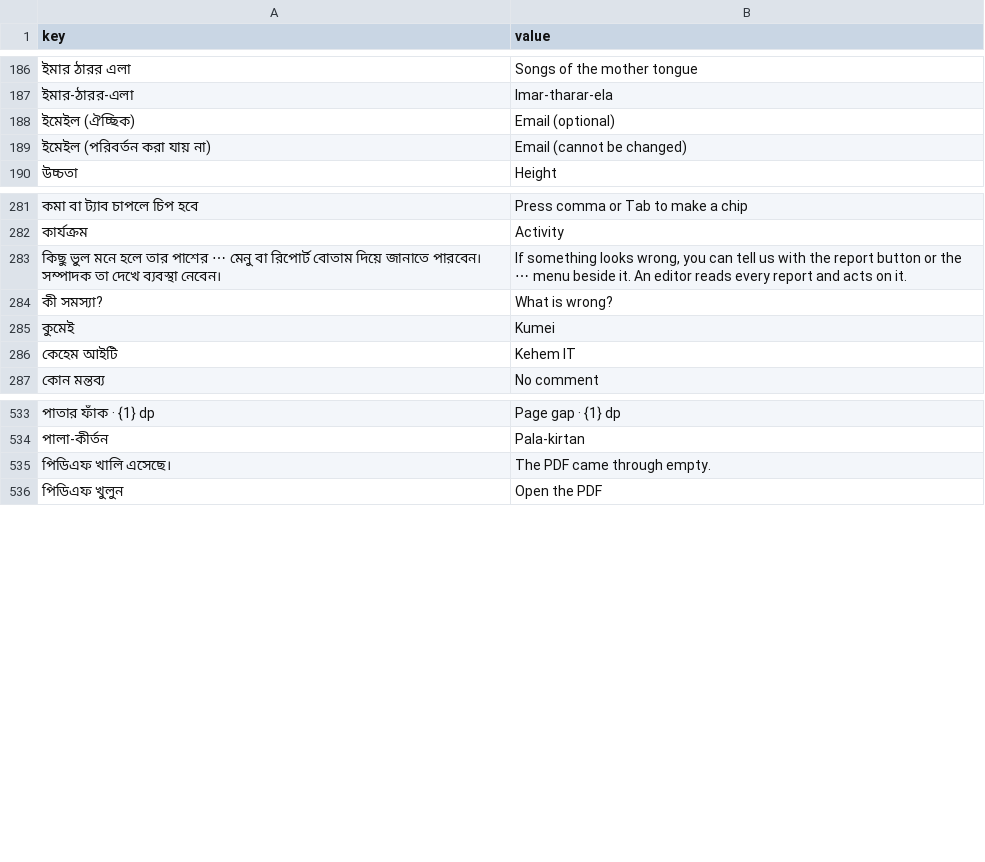
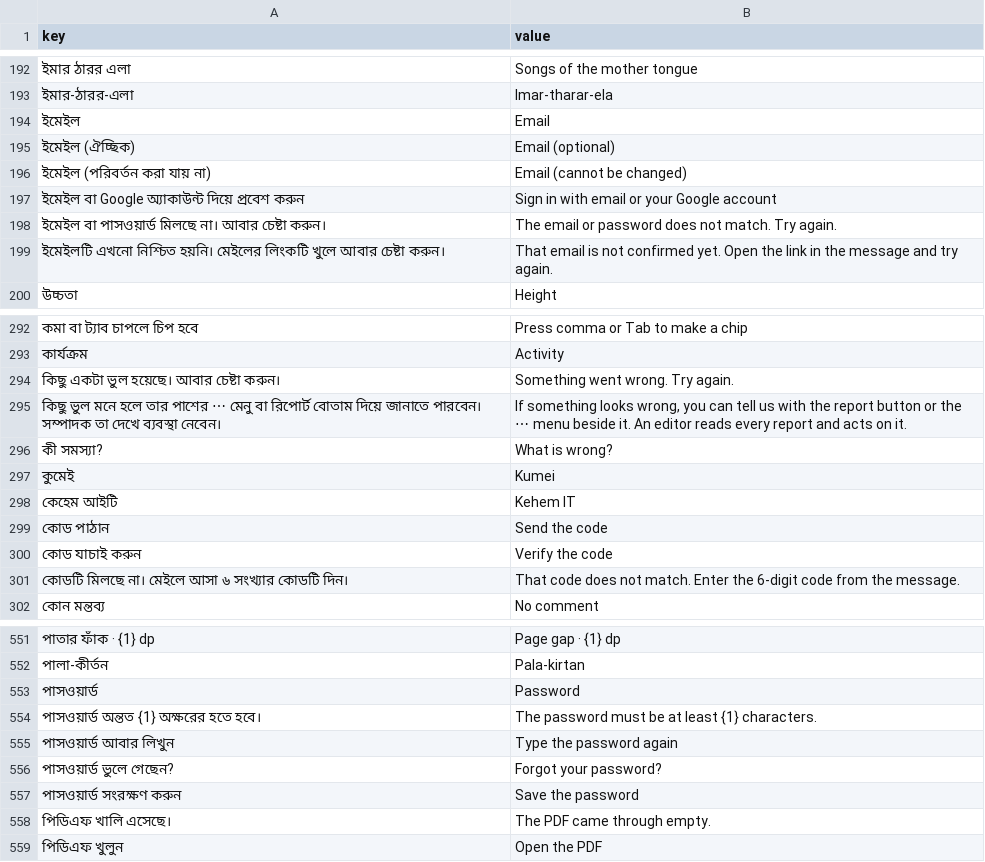
Before and after one commit to sisir-sinha/ningshingche, a CSV file: app/src/main/assets/i18n/en.csv, drawn as a sheet; only a part is shown, gaps mark what is left out; the diff covers the shown part only; the diff names each change by its address in the sheet, - before the commit and + after, or states it on an @@ line.

```diff
--- a/app/src/main/assets/i18n/en.csv
+++ b/app/src/main/assets/i18n/en.csv
+row 194: ইমেইল | Email
+row 197: ইমেইল বা Google অ্যাকাউন্ট দিয়ে প্রবেশ করুন | Sign in with email or your Google account
+row 198: ইমেইল বা পাসওয়ার্ড মিলছে না। আবার চেষ্টা করুন। | The email or password does not match. Try again.
+row 199: ইমেইলটি এখনো নিশ্চিত হয়নি। মেইলের লিংকটি খুলে আবার চেষ্টা করুন। | That email is not confirmed yet. Open the link in the message and try again.
+row 294: কিছু একটা ভুল হয়েছে। আবার চেষ্টা করুন। | Something went wrong. Try again.
+row 299: কোড পাঠান | Send the code
+row 300: কোড যাচাই করুন | Verify the code
+row 301: কোডটি মিলছে না। মেইলে আসা ৬ সংখ্যার কোডটি দিন। | That code does not match. Enter the 6-digit code from the message.
+row 553: পাসওয়ার্ড | Password
+row 554: পাসওয়ার্ড অন্তত {1} অক্ষরের হতে হবে। | The password must be at least {1} characters.
+row 555: পাসওয়ার্ড আবার লিখুন | Type the password again
+row 556: পাসওয়ার্ড ভুলে গেছেন? | Forgot your password?
+row 557: পাসওয়ার্ড সংরক্ষণ করুন | Save the password
```
Also changed, not shown: 16 added rows and 1 removed row elsewhere in this file, app/src/main/assets/i18n/bpy.csv, backend/assets/lang/bn.csv, 9 other files.
